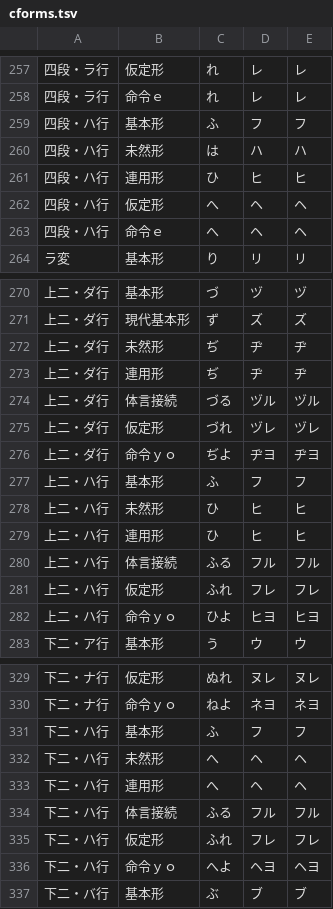
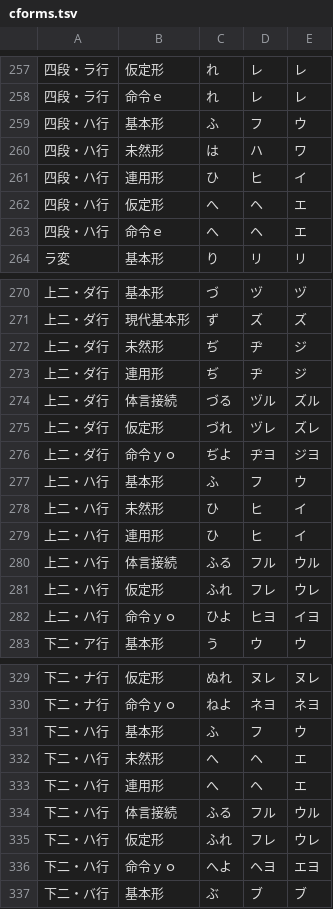
Before and after one commit to hiroshi-manabe/CRFSegmenter, a TSV file: resources/cforms.tsv, drawn as a sheet; only a part is shown, gaps mark what is left out; the diff covers the shown part only.

Commit message:
Fixed pronunciations in cforms.tsv.

```diff
--- a/resources/cforms.tsv
+++ b/resources/cforms.tsv
@@ -258,7 +258,7 @@
 四段・ラ行	命令ｅ	れ	レ	レ
-四段・ハ行	基本形	ふ	フ	フ
-四段・ハ行	未然形	は	ハ	ハ
-四段・ハ行	連用形	ひ	ヒ	ヒ
-四段・ハ行	仮定形	へ	ヘ	ヘ
-四段・ハ行	命令ｅ	へ	ヘ	ヘ
+四段・ハ行	基本形	ふ	フ	ウ
+四段・ハ行	未然形	は	ハ	ワ
+四段・ハ行	連用形	ひ	ヒ	イ
+四段・ハ行	仮定形	へ	ヘ	エ
+四段・ハ行	命令ｅ	へ	ヘ	エ
 ラ変	基本形	り	リ	リ
@@ -271,13 +271,13 @@
 上二・ダ行	現代基本形	ず	ズ	ズ
-上二・ダ行	未然形	ぢ	ヂ	ヂ
-上二・ダ行	連用形	ぢ	ヂ	ヂ
-上二・ダ行	体言接続	づる	ヅル	ヅル
-上二・ダ行	仮定形	づれ	ヅレ	ヅレ
-上二・ダ行	命令ｙｏ	ぢよ	ヂヨ	ヂヨ
-上二・ハ行	基本形	ふ	フ	フ
-上二・ハ行	未然形	ひ	ヒ	ヒ
-上二・ハ行	連用形	ひ	ヒ	ヒ
-上二・ハ行	体言接続	ふる	フル	フル
-上二・ハ行	仮定形	ふれ	フレ	フレ
-上二・ハ行	命令ｙｏ	ひよ	ヒヨ	ヒヨ
+上二・ダ行	未然形	ぢ	ヂ	ジ
+上二・ダ行	連用形	ぢ	ヂ	ジ
+上二・ダ行	体言接続	づる	ヅル	ズル
+上二・ダ行	仮定形	づれ	ヅレ	ズレ
+上二・ダ行	命令ｙｏ	ぢよ	ヂヨ	ジヨ
+上二・ハ行	基本形	ふ	フ	ウ
+上二・ハ行	未然形	ひ	ヒ	イ
+上二・ハ行	連用形	ひ	ヒ	イ
+上二・ハ行	体言接続	ふる	フル	ウル
+上二・ハ行	仮定形	ふれ	フレ	ウレ
+上二・ハ行	命令ｙｏ	ひよ	ヒヨ	イヨ
 下二・ア行	基本形	う	ウ	ウ
@@ -330,8 +330,8 @@
 下二・ナ行	命令ｙｏ	ねよ	ネヨ	ネヨ
-下二・ハ行	基本形	ふ	フ	フ
-下二・ハ行	未然形	へ	ヘ	ヘ
-下二・ハ行	連用形	へ	ヘ	ヘ
-下二・ハ行	体言接続	ふる	フル	フル
-下二・ハ行	仮定形	ふれ	フレ	フレ
-下二・ハ行	命令ｙｏ	へよ	ヘヨ	ヘヨ
+下二・ハ行	基本形	ふ	フ	ウ
+下二・ハ行	未然形	へ	ヘ	エ
+下二・ハ行	連用形	へ	ヘ	エ
+下二・ハ行	体言接続	ふる	フル	ウル
+下二・ハ行	仮定形	ふれ	フレ	ウレ
+下二・ハ行	命令ｙｏ	へよ	ヘヨ	エヨ
 下二・バ行	基本形	ぶ	ブ	ブ
```
Also changed, not shown: 3 edited cells elsewhere in this file.
